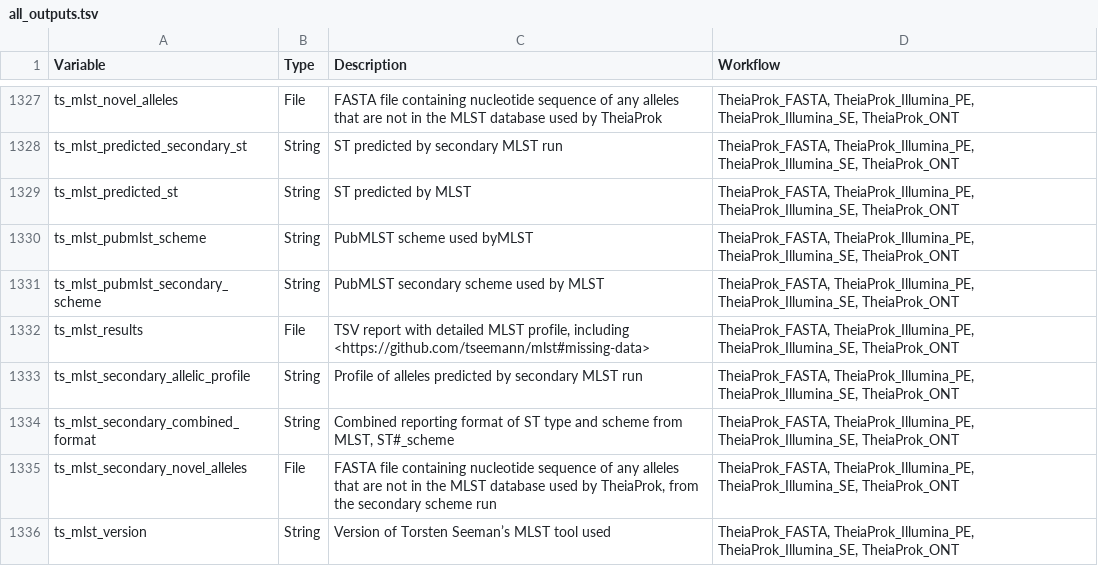
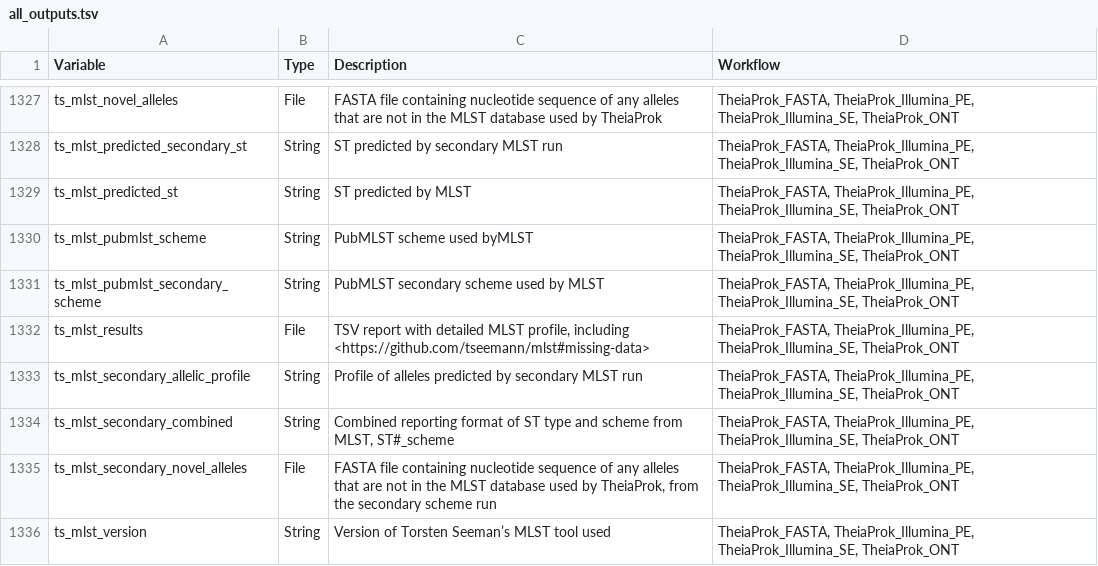
Before and after one commit to theiagen/public_health_bioinformatics, a TSV file: docs/assets/tables/all_outputs.tsv, drawn as a sheet; only a part is shown, gaps mark what is left out.

Commit message:
remove "format" from output

```diff
--- a/docs/assets/tables/all_outputs.tsv
+++ b/docs/assets/tables/all_outputs.tsv
@@ -1333,3 +1333,3 @@ ts_mlst_results	File	TSV report with detailed MLST profile, including <https://g
 ts_mlst_secondary_allelic_profile	String	Profile of alleles predicted by secondary MLST run	TheiaProk_FASTA, TheiaProk_Illumina_PE, TheiaProk_Illumina_SE, TheiaProk_ONT
-ts_mlst_secondary_combined_format	String	Combined reporting format of ST type and scheme from MLST, ST#_scheme	TheiaProk_FASTA, TheiaProk_Illumina_PE, TheiaProk_Illumina_SE, TheiaProk_ONT
+ts_mlst_secondary_combined	String	Combined reporting format of ST type and scheme from MLST, ST#_scheme	TheiaProk_FASTA, TheiaProk_Illumina_PE, TheiaProk_Illumina_SE, TheiaProk_ONT
 ts_mlst_secondary_novel_alleles	File	FASTA file containing nucleotide sequence of any alleles that are not in the MLST database used by TheiaProk, from the secondary scheme run	TheiaProk_FASTA, TheiaProk_Illumina_PE, TheiaProk_Illumina_SE, TheiaProk_ONT
```
Also changed, not shown: 5 other files.
